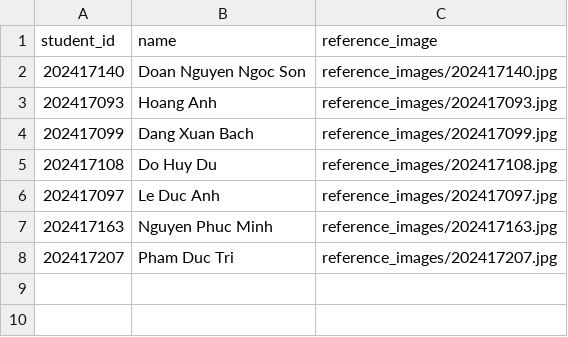
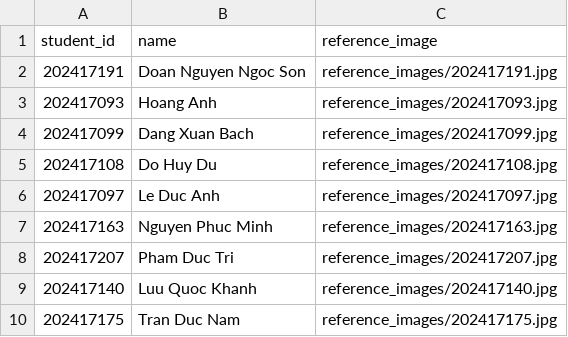
Before and after one commit to khanhbaysic/AI-Project-Group8, a CSV file: AI-PROJECT/database/students.csv, drawn as a sheet.

```diff
--- a/AI-PROJECT/database/students.csv
+++ b/AI-PROJECT/database/students.csv
@@ -1,3 +1,3 @@
 student_id,name,reference_image
-202417140, Doan Nguyen Ngoc Son, reference_images/202417140.jpg
+202417191, Doan Nguyen Ngoc Son, reference_images/202417191.jpg
 202417093, Hoang Anh, reference_images/202417093.jpg
@@ -8 +8,3 @@ student_id,name,reference_image
 202417207, Pham Duc Tri, reference_images/202417207.jpg
+202417140, Luu Quoc Khanh, reference_images/202417140.jpg
+202417175, Tran Duc Nam, reference_images/202417175.jpg
```
Also changed, not shown: 2 other files.
